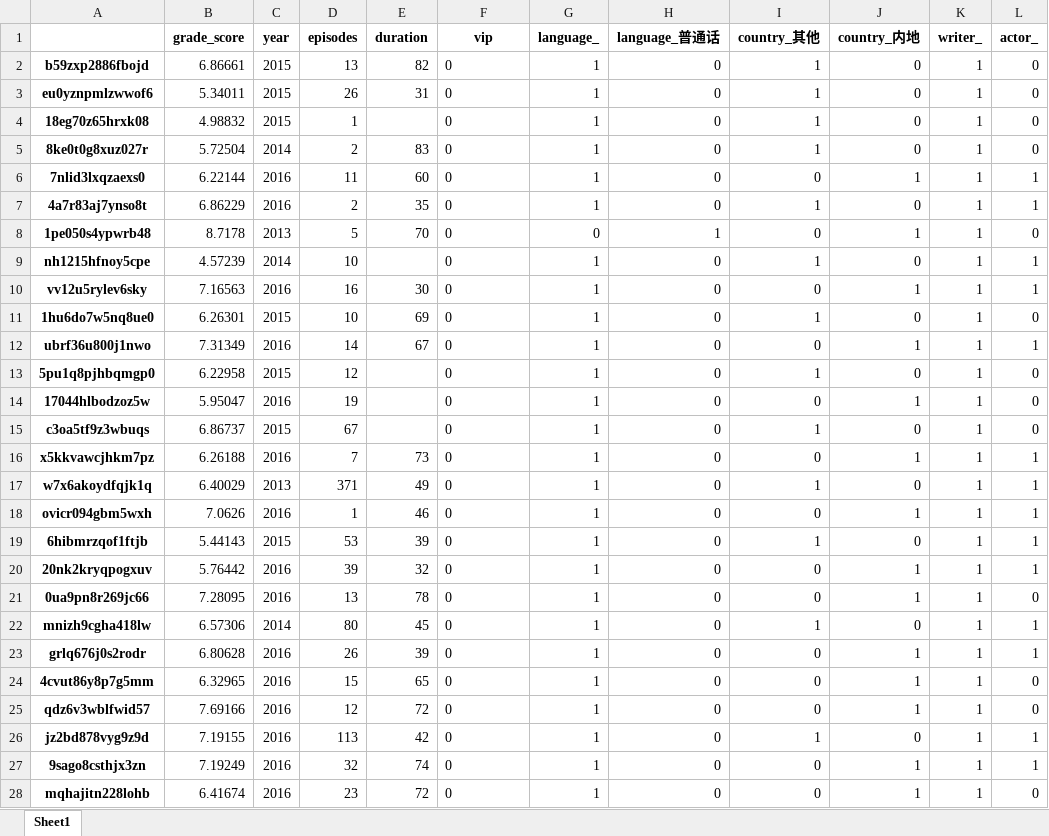
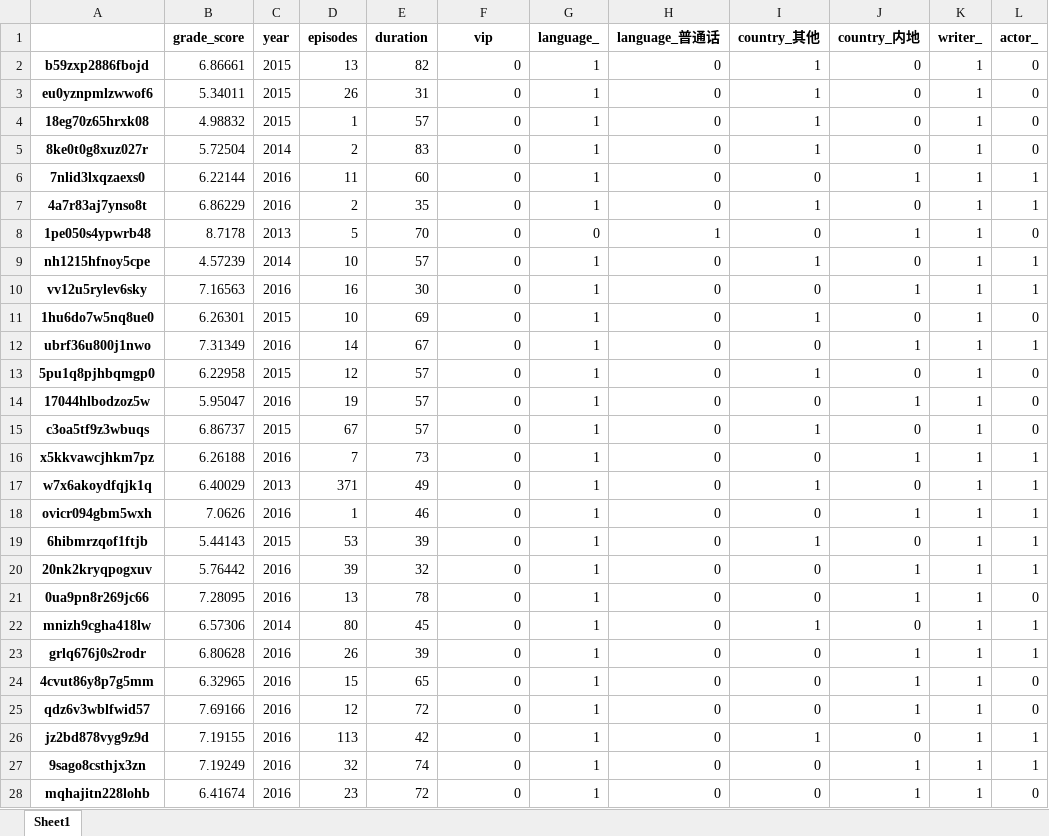
Before and after one commit to FeelCoolOne/similarity_recommend, an Excel workbook: data/variety_data.xlsx, sheet Sheet1, drawn as a sheet; only a part is shown; values as stored, in another font and other column widths than the file's, no borders; the diff covers the shown part only; the diff names each change by its address in the sheet, - before the commit and + after, or states it on an @@ line.

```diff
--- a/data/variety_data.xlsx (sheet Sheet1)
+++ b/data/variety_data.xlsx (sheet Sheet1)
-F2:F28 alignment: left
+F2:F28 alignment: right
-E4 (duration): (empty)
+E4 (duration): 57
-E9 (duration): (empty)
+E9 (duration): 57
-E13:E15 (duration): (empty)
+E13:E15 (duration): 57
```
Also changed, not shown: 19 edited cells and cell formats elsewhere in this sheet, data/cartoon_data.xlsx, data/doc_data.xlsx, 12 other files.
